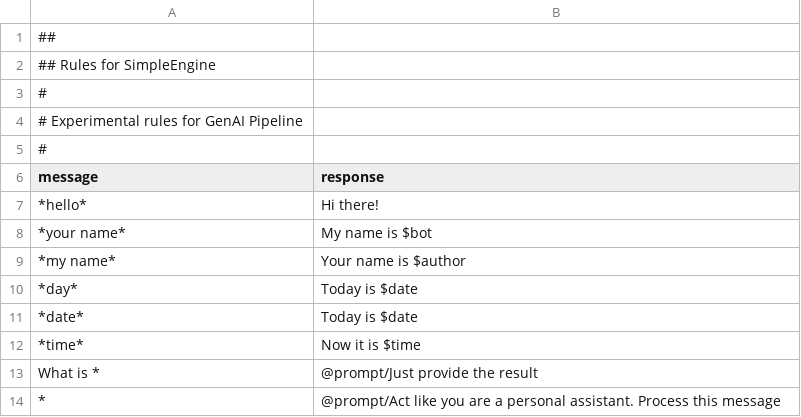
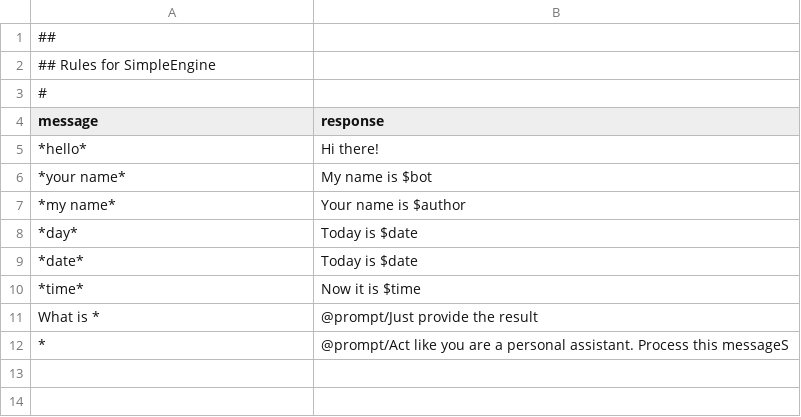
Before and after one commit to jperrone27/mistral-discord-bot-pipeline, a CSV file: config/bot-rules.csv, drawn as a sheet.

```diff
--- a/config/bot-rules.csv
+++ b/config/bot-rules.csv
@@ -3,4 +3,2 @@
 #
-# Experimental rules for GenAI Pipeline
-#
 message,response
@@ -13,2 +11,2 @@ message,response
 What is *, @prompt/Just provide the result
-*, @prompt/Act like you are a personal assistant. Process this message
+*, @prompt/Act like you are a personal assistant. Process this messageS
```
Also changed, not shown: 2 other files.
